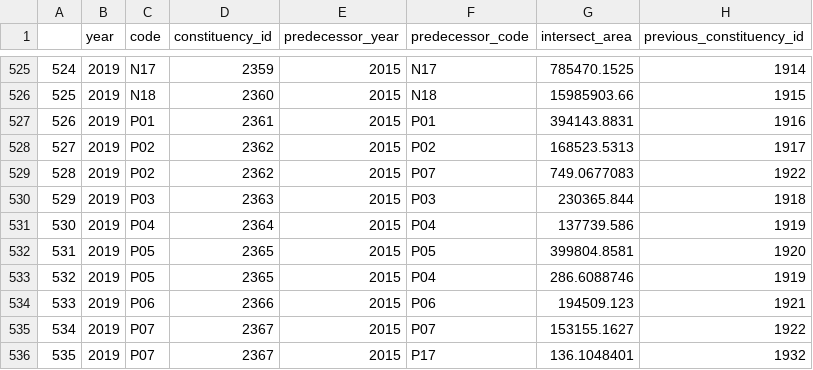
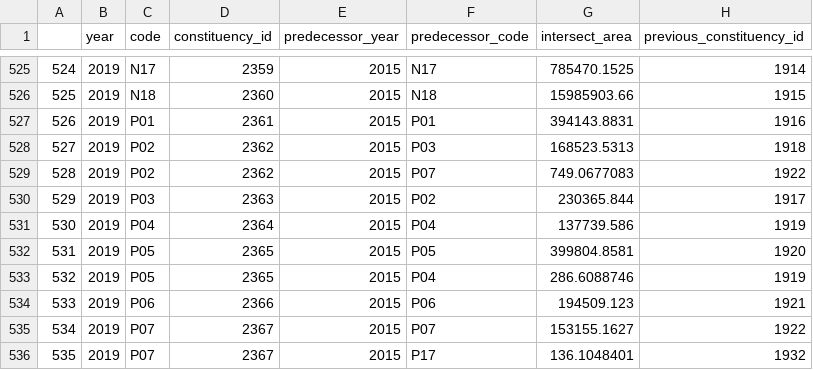
Before and after one commit to nandiheath/dc-data, a CSV file: importer/csv/dcd_constituency_predecessors.csv, drawn as a sheet; only a part is shown, gaps mark what is left out.

Commit message:
fix in correct data

```diff
--- a/importer/csv/dcd_constituency_predecessors.csv
+++ b/importer/csv/dcd_constituency_predecessors.csv
@@ -527,5 +527,5 @@
 526,2019,P01,2361,2015,P01,394143.8831,1916
-527,2019,P02,2362,2015,P02,168523.5313,1917
+527,2019,P02,2362,2015,P03,168523.5313,1918
 528,2019,P02,2362,2015,P07,749.0677083,1922
-529,2019,P03,2363,2015,P03,230365.844,1918
+529,2019,P03,2363,2015,P02,230365.844,1917
 530,2019,P04,2364,2015,P04,137739.586,1919
```
Also changed, not shown: 2 other files.
